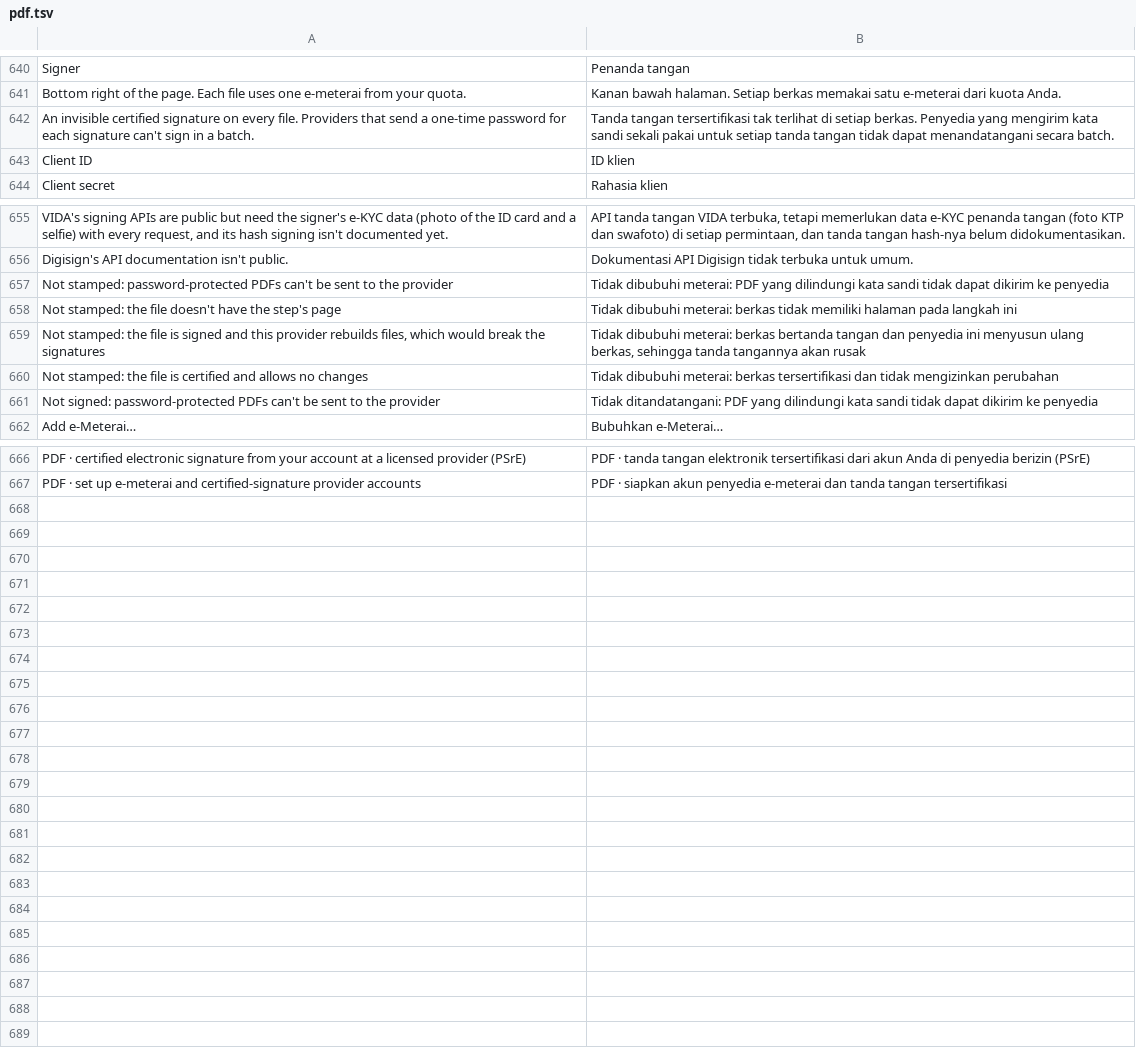
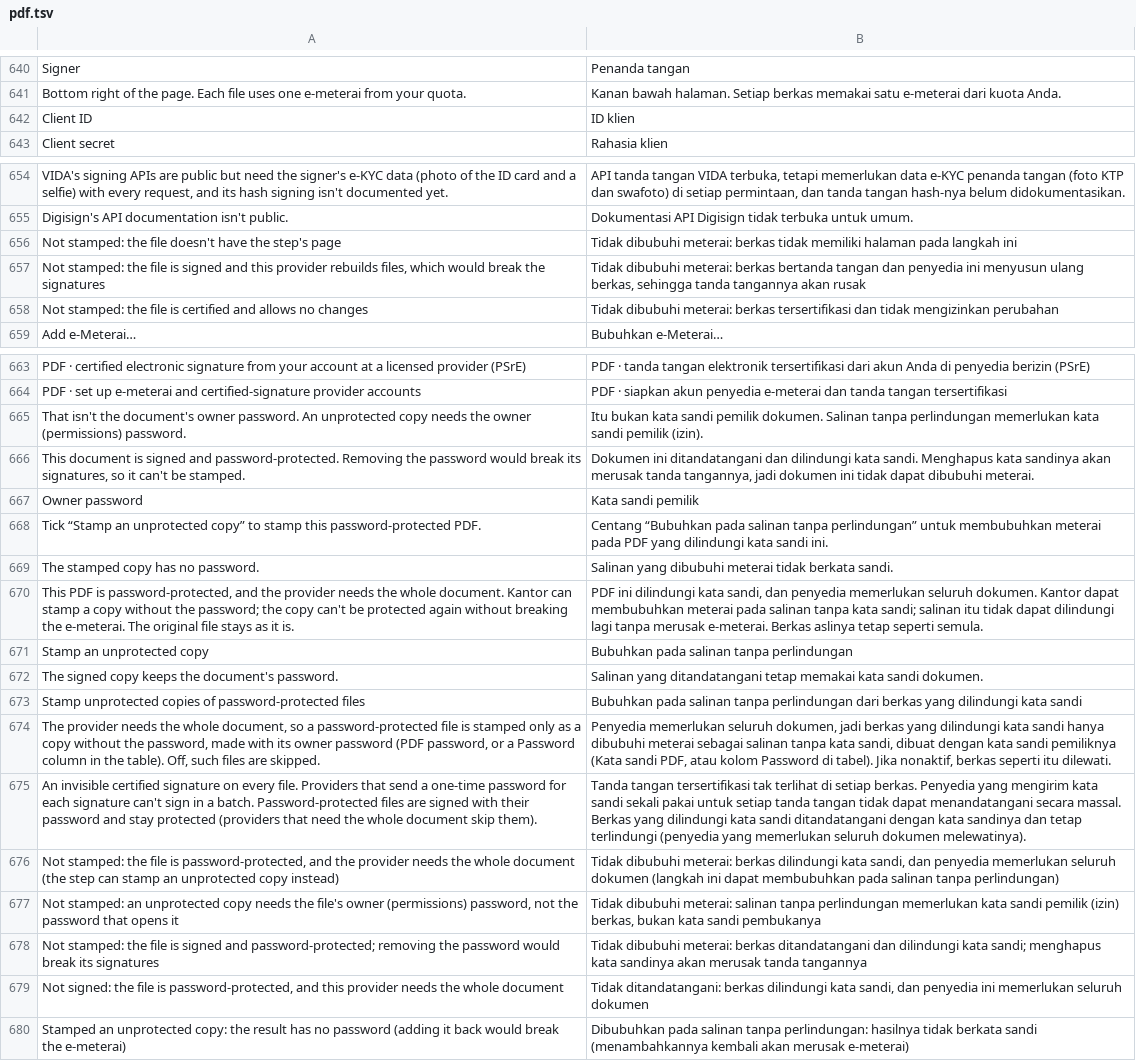
Before and after one commit to dzulfikar08/kantor, a TSV file: crates/kantor_ui/i18n/pdf.tsv, drawn as a sheet; only a part is shown, gaps mark what is left out; removed rows and columns are numbered as before the commit, all else as after; the diff names each change by its address in the sheet, - before the commit and + after, or states it on an @@ line.

Commit message:
PDF app: Sign with Provider on password-protected PDFs (open password, permission rules, result stays protected); Add e-Meterai: Stamp an unprotected copy with the owner password; Batch e-meterai option; docs, CHANGELOG, site limits

```diff
--- a/crates/kantor_ui/i18n/pdf.tsv
+++ b/crates/kantor_ui/i18n/pdf.tsv
-row 642: An invisible certified signature on every file. Providers that send a one-time password for each signature can't sign in a batch. | Tanda tangan tersertifikasi tak terlihat di setiap berkas. Penyedia yang mengirim kata sandi sekali pakai untuk setiap tanda tangan tidak dapat menandatangani secara batch.
-row 657: Not stamped: password-protected PDFs can't be sent to the provider | Tidak dibubuhi meterai: PDF yang dilindungi kata sandi tidak dapat dikirim ke penyedia
-row 661: Not signed: password-protected PDFs can't be sent to the provider | Tidak ditandatangani: PDF yang dilindungi kata sandi tidak dapat dikirim ke penyedia
+row 665: That isn't the document's owner password. An unprotected copy needs the owner (permissions) password. | Itu bukan kata sandi pemilik dokumen. Salinan tanpa perlindungan memerlukan kata sandi pemilik (izin).
+row 666: This document is signed and password-protected. Removing the password would break its signatures, so it can't be stamped. | Dokumen ini ditandatangani dan dilindungi kata sandi. Menghapus kata sandinya akan merusak tanda tangannya, jadi dokumen ini tidak dapat dibubuhi meterai.
+row 667: Owner password | Kata sandi pemilik
+row 668: Tick “Stamp an unprotected copy” to stamp this password-protected PDF. | Centang “Bubuhkan pada salinan tanpa perlindungan” untuk membubuhkan meterai pada PDF yang dilindungi kata sandi ini.
+row 669: The stamped copy has no password. | Salinan yang dibubuhi meterai tidak berkata sandi.
+row 670: This PDF is password-protected, and the provider needs the whole document. Kantor can stamp a copy without the password; the copy can't be protected again without breaking the e-meterai. The original file stays as it is. | PDF ini dilindungi kata sandi, dan penyedia memerlukan seluruh dokumen. Kantor dapat membubuhkan meterai pada salinan tanpa kata sandi; salinan itu tidak dapat dilindungi lagi tanpa merusak e-meterai. Berkas aslinya tetap seperti semula.
+row 671: Stamp an unprotected copy | Bubuhkan pada salinan tanpa perlindungan
+row 672: The signed copy keeps the document's password. | Salinan yang ditandatangani tetap memakai kata sandi dokumen.
+row 673: Stamp unprotected copies of password-protected files | Bubuhkan pada salinan tanpa perlindungan dari berkas yang dilindungi kata sandi
+row 674: The provider needs the whole document, so a password-protected file is stamped only as a copy without the password, made with its owner password (PDF password, or a Password column in the table). Off, such files are skipped. | Penyedia memerlukan seluruh dokumen, jadi berkas yang dilindungi kata sandi hanya dibubuhi meterai sebagai salinan tanpa kata sandi, dibuat dengan kata sandi pemiliknya (Kata sandi PDF, atau kolom Password di tabel). Jika nonaktif, berkas seperti itu dilewati.
+row 675: An invisible certified signature on every file. Providers that send a one-time password for each signature can't sign in a batch. Password-protected files are signed with their password and stay protected (providers that need the whole document skip them). | Tanda tangan tersertifikasi tak terlihat di setiap berkas. Penyedia yang mengirim kata sandi sekali pakai untuk setiap tanda tangan tidak dapat menandatangani secara massal. Berkas yang dilindungi kata sandi ditandatangani dengan kata sandinya dan tetap terlindungi (penyedia yang memerlukan seluruh dokumen melewatinya).
+row 676: Not stamped: the file is password-protected, and the provider needs the whole document (the step can stamp an unprotected copy instead) | Tidak dibubuhi meterai: berkas dilindungi kata sandi, dan penyedia memerlukan seluruh dokumen (langkah ini dapat membubuhkan pada salinan tanpa perlindungan)
+row 677: Not stamped: an unprotected copy needs the file's owner (permissions) password, not the password that opens it | Tidak dibubuhi meterai: salinan tanpa perlindungan memerlukan kata sandi pemilik (izin) berkas, bukan kata sandi pembukanya
+row 678: Not stamped: the file is signed and password-protected; removing the password would break its signatures | Tidak dibubuhi meterai: berkas ditandatangani dan dilindungi kata sandi; menghapus kata sandinya akan merusak tanda tangannya
+row 679: Not signed: the file is password-protected, and this provider needs the whole document | Tidak ditandatangani: berkas dilindungi kata sandi, dan penyedia ini memerlukan seluruh dokumen
+row 680: Stamped an unprotected copy: the result has no password (adding it back would break the e-meterai) | Dibubuhkan pada salinan tanpa perlindungan: hasilnya tidak berkata sandi (menambahkannya kembali akan merusak e-meterai)
```
Also changed, not shown: 6 other files.
